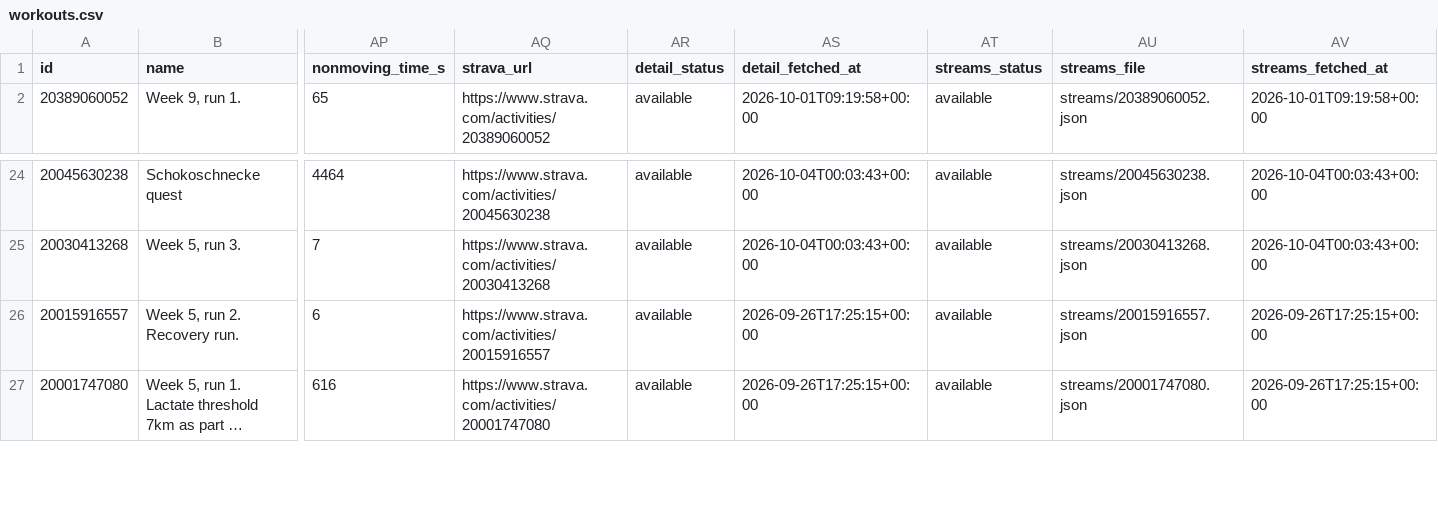
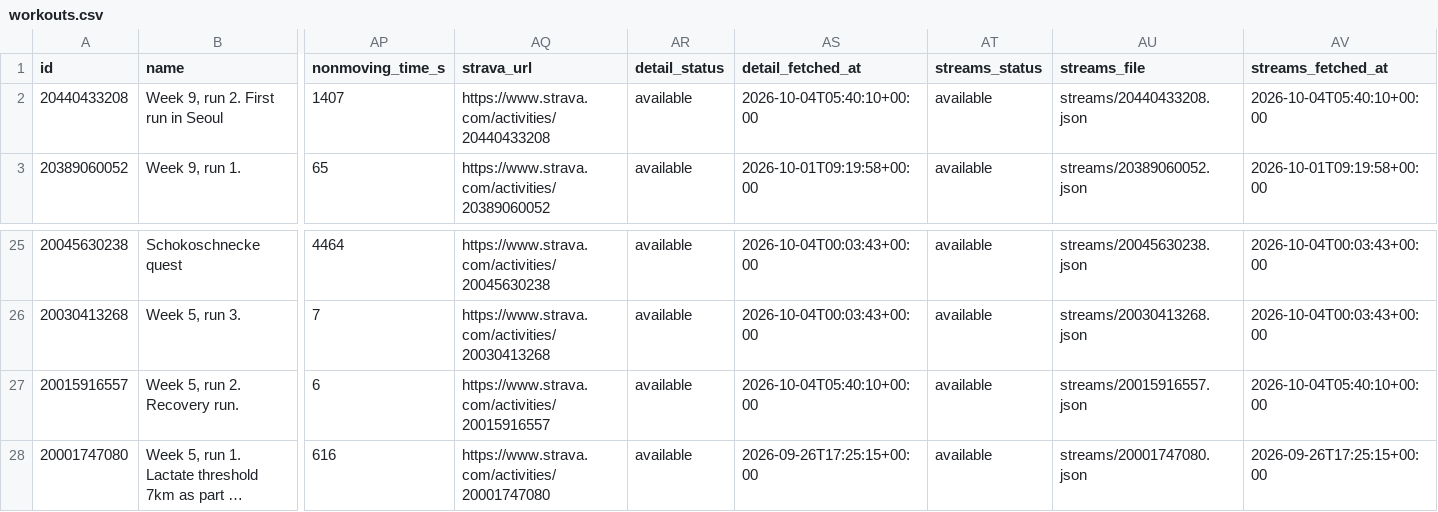
Before and after one commit to holder-josh/valencia-1870, a CSV file: docs/workouts.csv, drawn as a sheet; only a part is shown, gaps mark what is left out; long unchanged cells end in …; addresses are those after the commit; rows hold the shown columns only; the diff names each change by its address in the sheet, - before the commit and + after, or states it on an @@ line.

```diff
--- a/docs/workouts.csv
+++ b/docs/workouts.csv
+row 2: 20440433208 | Week 9, run 2. First run in Seoul | 1407 | https://www.strava.com/activities/20440433208 | available | 2026-10-04T05:40:10+00:00 | available | streams/20440433208.json | 2026-10-04T05:40:10+00:00
-AS27 (detail_fetched_at): 2026-09-26T17:25:15+00:00
+AS27 (detail_fetched_at): 2026-10-04T05:40:10+00:00
-AV27 (streams_fetched_at): 2026-09-26T17:25:15+00:00
+AV27 (streams_fetched_at): 2026-10-04T05:40:10+00:00
```
Also changed, not shown: 5 other files.
